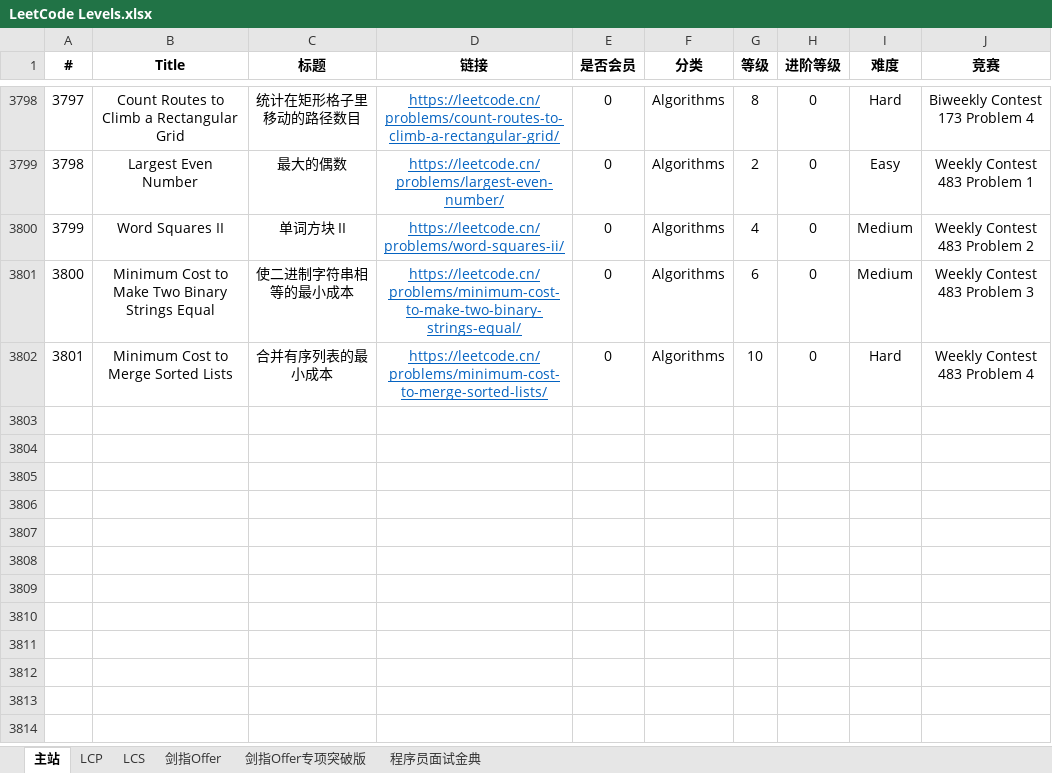
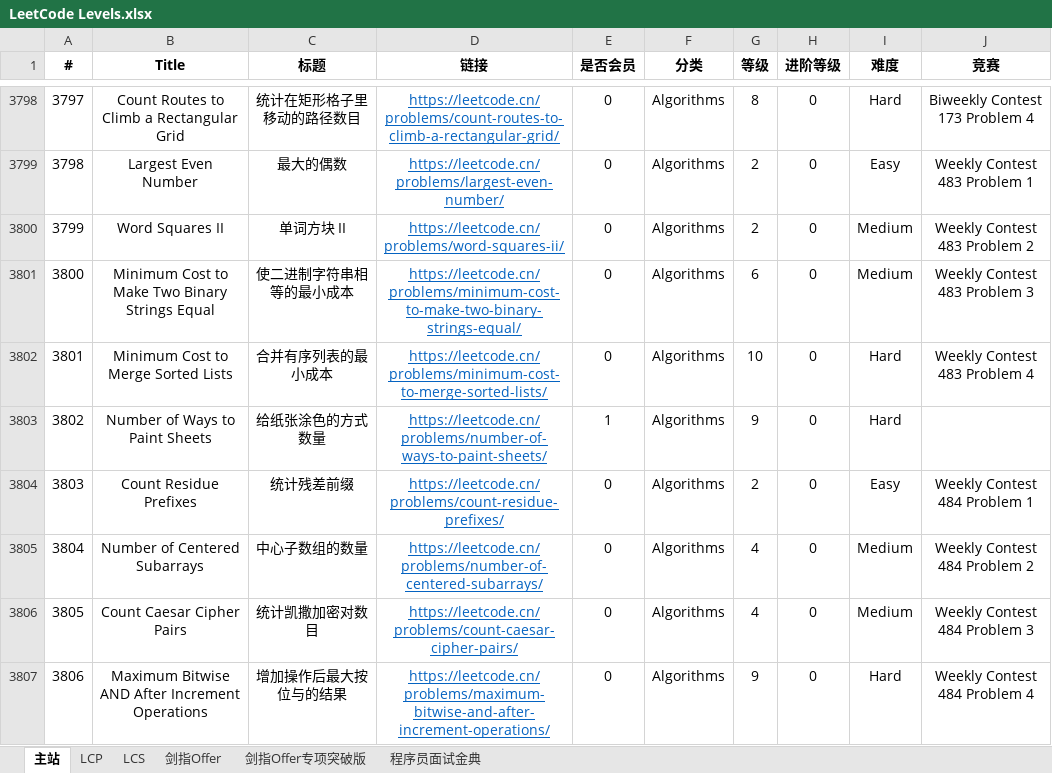
Before and after one commit to stormsunshine/LeetCode-Levels, an Excel workbook: LeetCode Levels.xlsx, sheet 主站, drawn as a sheet; only a part is shown, gaps mark what is left out; values as stored, in another font and other column widths than the file's, no borders; conditional formats not drawn; the diff names each change by its address in the sheet, - before the commit and + after, or states it on an @@ line.

Commit message:
Update levels

```diff
--- a/LeetCode Levels.xlsx (sheet 主站)
+++ b/LeetCode Levels.xlsx (sheet 主站)
-G3800 (等级): 4
+G3800 (等级): 2
+row 3803: 3802 | Number of Ways to Paint Sheets | 给纸张涂色的方式数量 | https://leetcode.cn/problems/number-of-ways-to-paint-sheets/ | 1 | Algorithms | 9 | 0 | Hard
+row 3804: 3803 | Count Residue Prefixes | 统计残差前缀 | https://leetcode.cn/problems/count-residue-prefixes/ | 0 | Algorithms | 2 | 0 | Easy | Weekly Contest 484 Problem 1
+row 3805: 3804 | Number of Centered Subarrays | 中心子数组的数量 | https://leetcode.cn/problems/number-of-centered-subarrays/ | 0 | Algorithms | 4 | 0 | Medium | Weekly Contest 484 Problem 2
+row 3806: 3805 | Count Caesar Cipher Pairs | 统计凯撒加密对数目 | https://leetcode.cn/problems/count-caesar-cipher-pairs/ | 0 | Algorithms | 4 | 0 | Medium | Weekly Contest 484 Problem 3
+row 3807: 3806 | Maximum Bitwise AND After Increment Operations | 增加操作后最大按位与的结果 | https://leetcode.cn/problems/maximum-bitwise-and-after-increment-operations/ | 0 | Algorithms | 9 | 0 | Hard | Weekly Contest 484 Problem 4
```
